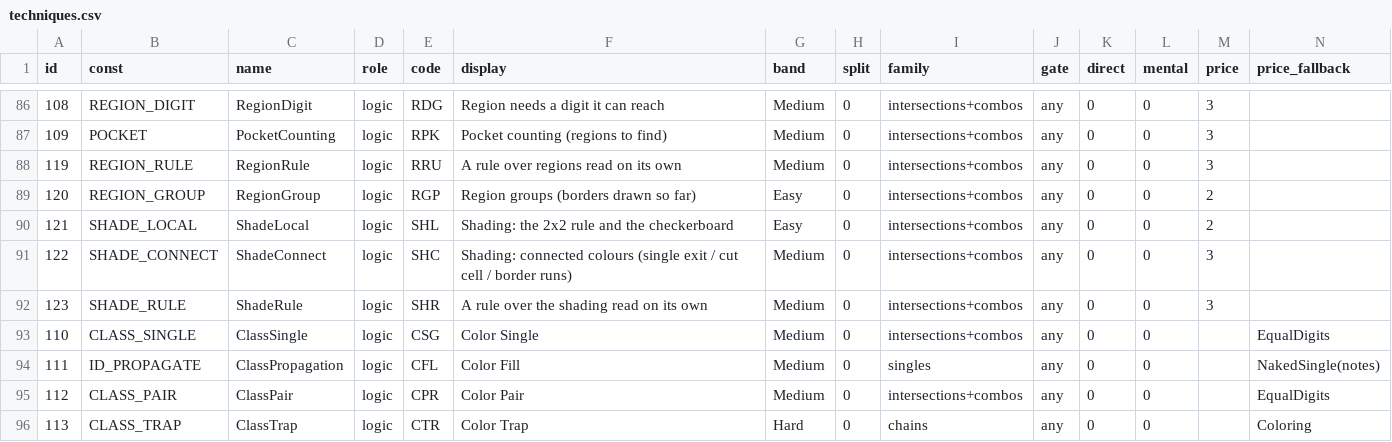
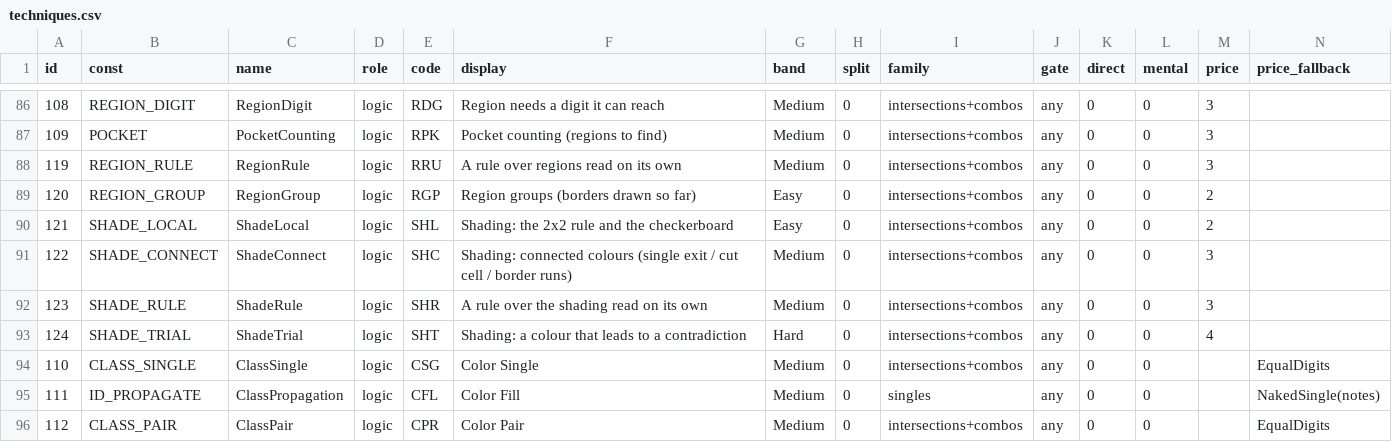
Before and after one commit to silly-puppyy/pencilmark, a CSV file: src/pencilmark/data/techniques.csv, drawn as a sheet; only a part is shown, gaps mark what is left out; the shorter side is filled out with more unchanged rows.

Commit message:
Engine: shading colour trial (a colour that leads to a contradiction within a few rounds)

```diff
--- a/src/pencilmark/data/techniques.csv
+++ b/src/pencilmark/data/techniques.csv
@@ -92,2 +92,3 @@ id,const,name,role,code,display,band,split,family,gate,direct,mental,price,price
 123,SHADE_RULE,ShadeRule,logic,SHR,A rule over the shading read on its own,Medium,0,intersections+combos,any,0,0,3,
+124,SHADE_TRIAL,ShadeTrial,logic,SHT,Shading: a colour that leads to a contradiction,Hard,0,intersections+combos,any,0,0,4,
 110,CLASS_SINGLE,ClassSingle,logic,CSG,Color Single,Medium,0,intersections+combos,any,0,0,,EqualDigits
```
Also changed, not shown: src/pencilmark/data/codes.csv, 10 other files.
